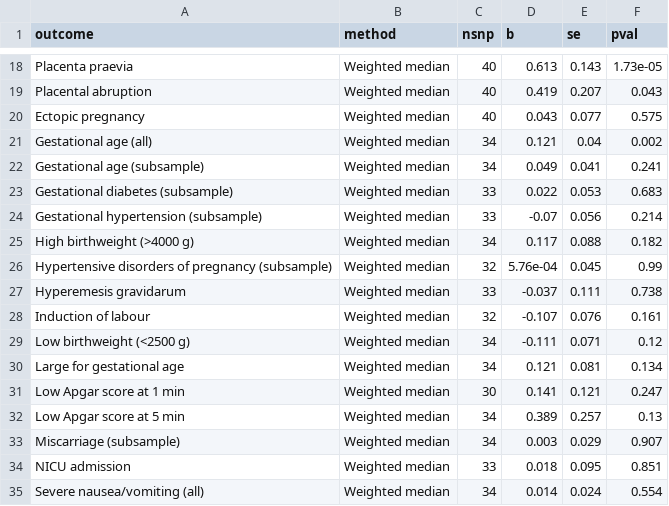
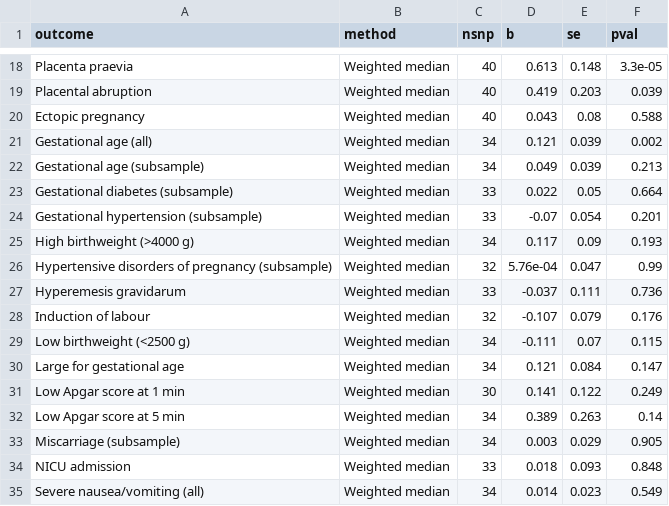
Before and after one commit to jonasvibert/endoMR-PREG, a CSV file: results/weighted_median_results.csv, drawn as a sheet; only a part is shown, gaps mark what is left out; the diff covers the shown part only.

```diff
--- a/results/weighted_median_results.csv
+++ b/results/weighted_median_results.csv
@@ -18,18 +18,18 @@
-"Placenta praevia","Weighted median",40,"0.613",0.143,"1.73e-05"
-"Placental abruption","Weighted median",40,"0.419",0.207,"0.043"
-"Ectopic pregnancy","Weighted median",40,"0.043",0.077,"0.575"
-"Gestational age (all)","Weighted median",34,"0.121",0.04,"0.002"
-"Gestational age (subsample)","Weighted median",34,"0.049",0.041,"0.241"
-"Gestational diabetes (subsample)","Weighted median",33,"0.022",0.053,"0.683"
-"Gestational hypertension (subsample)","Weighted median",33,"-0.07",0.056,"0.214"
-"High birthweight (>4000 g)","Weighted median",34,"0.117",0.088,"0.182"
-"Hypertensive disorders of pregnancy (subsample)","Weighted median",32,"5.76e-04",0.045,"0.99"
-"Hyperemesis gravidarum","Weighted median",33,"-0.037",0.111,"0.738"
-"Induction of labour","Weighted median",32,"-0.107",0.076,"0.161"
-"Low birthweight (<2500 g)","Weighted median",34,"-0.111",0.071,"0.12"
-"Large for gestational age","Weighted median",34,"0.121",0.081,"0.134"
-"Low Apgar score at 1 min","Weighted median",30,"0.141",0.121,"0.247"
-"Low Apgar score at 5 min","Weighted median",34,"0.389",0.257,"0.13"
-"Miscarriage (subsample)","Weighted median",34,"0.003",0.029,"0.907"
-"NICU admission","Weighted median",33,"0.018",0.095,"0.851"
-"Severe nausea/vomiting (all)","Weighted median",34,"0.014",0.024,"0.554"
+"Placenta praevia","Weighted median",40,"0.613",0.148,"3.3e-05"
+"Placental abruption","Weighted median",40,"0.419",0.203,"0.039"
+"Ectopic pregnancy","Weighted median",40,"0.043",0.08,"0.588"
+"Gestational age (all)","Weighted median",34,"0.121",0.039,"0.002"
+"Gestational age (subsample)","Weighted median",34,"0.049",0.039,"0.213"
+"Gestational diabetes (subsample)","Weighted median",33,"0.022",0.05,"0.664"
+"Gestational hypertension (subsample)","Weighted median",33,"-0.07",0.054,"0.201"
+"High birthweight (>4000 g)","Weighted median",34,"0.117",0.09,"0.193"
+"Hypertensive disorders of pregnancy (subsample)","Weighted median",32,"5.76e-04",0.047,"0.99"
+"Hyperemesis gravidarum","Weighted median",33,"-0.037",0.111,"0.736"
+"Induction of labour","Weighted median",32,"-0.107",0.079,"0.176"
+"Low birthweight (<2500 g)","Weighted median",34,"-0.111",0.07,"0.115"
+"Large for gestational age","Weighted median",34,"0.121",0.084,"0.147"
+"Low Apgar score at 1 min","Weighted median",30,"0.141",0.122,"0.249"
+"Low Apgar score at 5 min","Weighted median",34,"0.389",0.263,"0.14"
+"Miscarriage (subsample)","Weighted median",34,"0.003",0.029,"0.905"
+"NICU admission","Weighted median",33,"0.018",0.093,"0.848"
+"Severe nausea/vomiting (all)","Weighted median",34,"0.014",0.023,"0.549"
```
Also changed, not shown: 56 edited cells elsewhere in this file, results/all_mr_methods.csv, results/harmonised_rahmioglu_bpo.csv, 21 other files.
